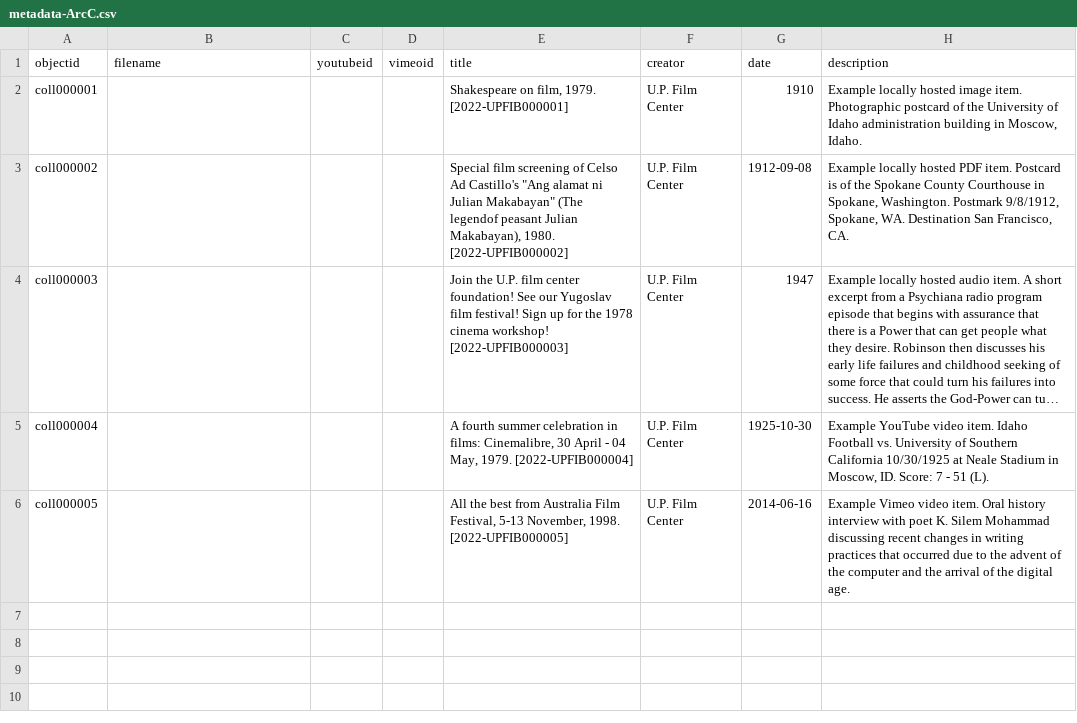
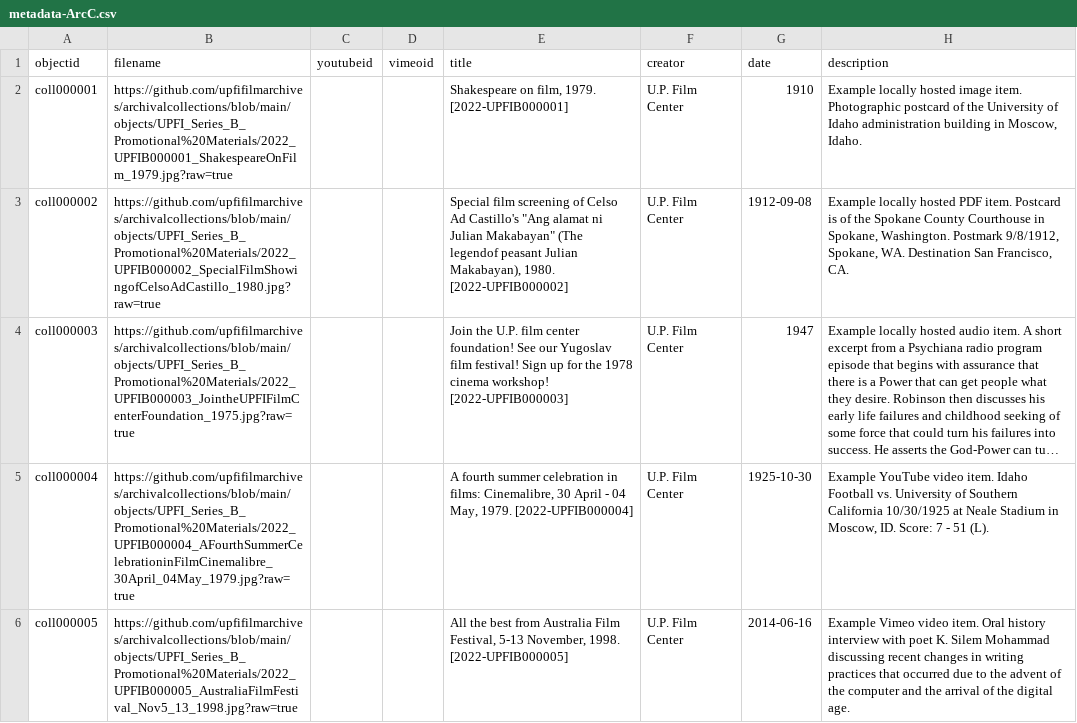
Before and after one commit to upfifilmarchives/archivalcollections, a CSV file: _data/metadata-ArcC.csv, drawn as a sheet; only a part is shown; long unchanged cells end in …; the diff names each change by its address in the sheet, - before the commit and + after, or states it on an @@ line.

Commit message:
Add files via upload

```diff
--- a/_data/metadata-ArcC.csv
+++ b/_data/metadata-ArcC.csv
-B2 (filename): (empty)
+B2 (filename): https://github.com/upfifilmarchives/archivalcollections/blob/main/objects/UPFI_Series_B_Promotional%20Materials/2022_UPFIB000001_ShakespeareOnFilm_1979.jpg?raw=true
-B3 (filename): (empty)
+B3 (filename): https://github.com/upfifilmarchives/archivalcollections/blob/main/objects/UPFI_Series_B_Promotional%20Materials/2022_UPFIB000002_SpecialFilmShowingofCelsoAdCastillo_1980.jpg?raw=true
-B4 (filename): (empty)
+B4 (filename): https://github.com/upfifilmarchives/archivalcollections/blob/main/objects/UPFI_Series_B_Promotional%20Materials/2022_UPFIB000003_JointheUPFIFilmCenterFoundation_1975.jpg?raw=true
-B5 (filename): (empty)
+B5 (filename): https://github.com/upfifilmarchives/archivalcollections/blob/main/objects/UPFI_Series_B_Promotional%20Materials/2022_UPFIB000004_AFourthSummerCelebrationinFilmCinemalibre_30April_04May_1979.jpg?raw=true
-B6 (filename): (empty)
+B6 (filename): https://github.com/upfifilmarchives/archivalcollections/blob/main/objects/UPFI_Series_B_Promotional%20Materials/2022_UPFIB000005_AustraliaFilmFestival_Nov5_13_1998.jpg?raw=true
```
